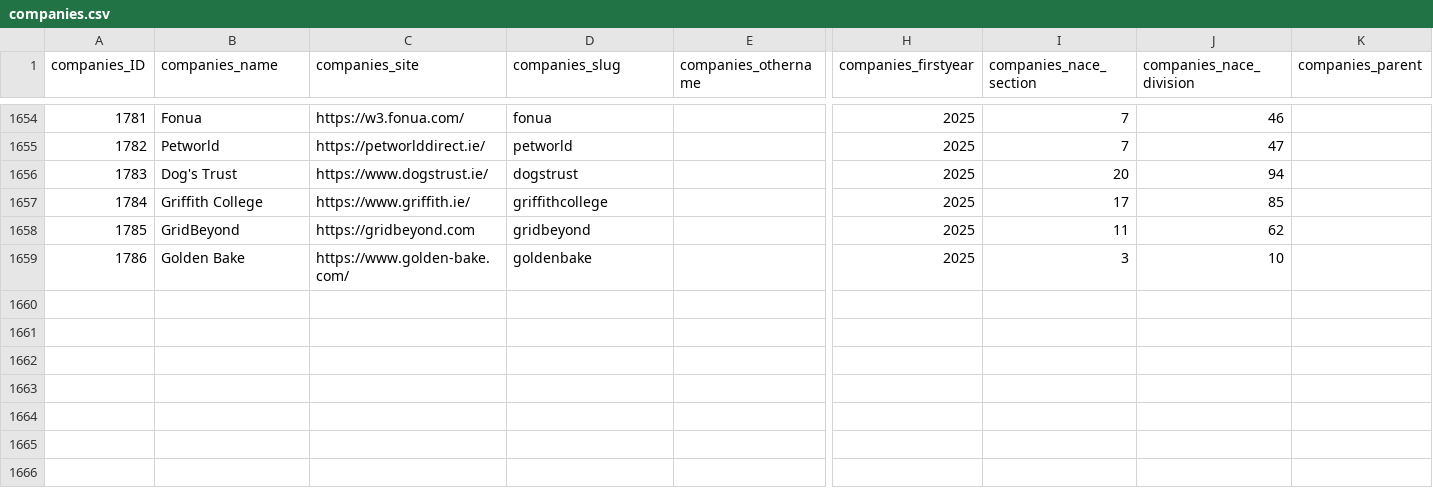
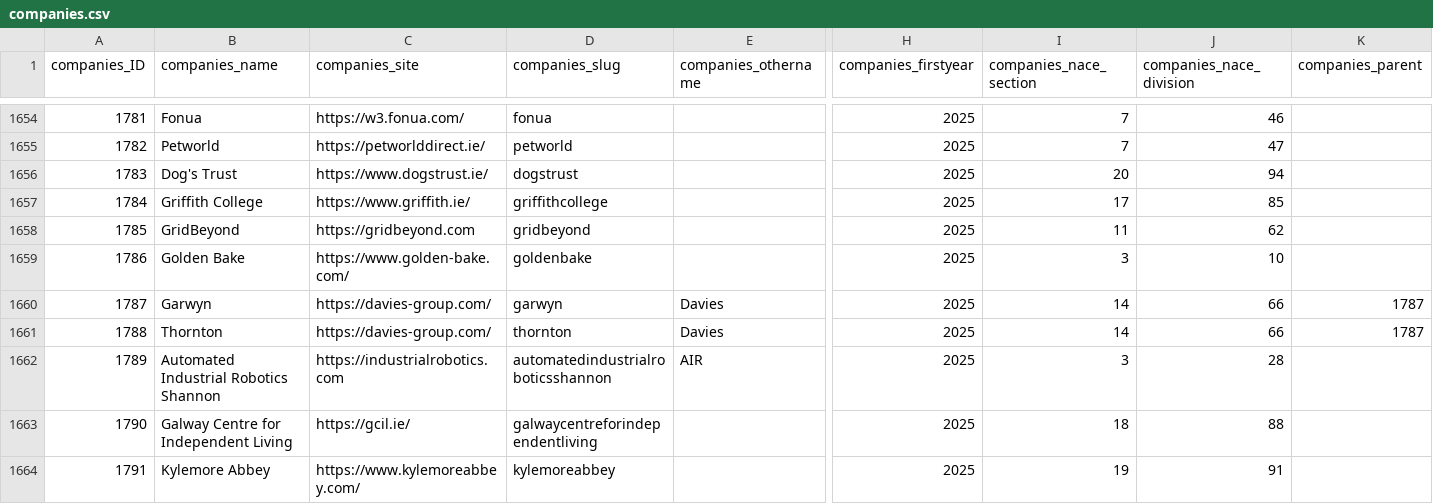
Before and after one commit to zenbuffy/irishGenderPayGap, a CSV file: companies.csv, drawn as a sheet; only a part is shown, gaps mark what is left out; rows hold the shown columns only; the diff covers the shown part only; the diff names each change by its address in the sheet, - before the commit and + after, or states it on an @@ line.

Commit message:
Weekly data update 2026-03-23

```diff
--- a/companies.csv
+++ b/companies.csv
+row 1660: 1787 | Garwyn | https://davies-group.com/ | garwyn | Davies | 2025 | 14 | 66 | 1787
+row 1661: 1788 | Thornton | https://davies-group.com/ | thornton | Davies | 2025 | 14 | 66 | 1787
+row 1662: 1789 | Automated Industrial Robotics Shannon | https://industrialrobotics.com | automatedindustrialroboticsshannon | AIR | 2025 | 3 | 28
+row 1663: 1790 | Galway Centre for Independent Living | https://gcil.ie/ | galwaycentreforindependentliving |  | 2025 | 18 | 88
+row 1664: 1791 | Kylemore Abbey | https://www.kylemoreabbey.com/ | kylemoreabbey |  | 2025 | 19 | 91
```
Also changed, not shown: 4 added rows and 15 edited cells elsewhere in this file.
